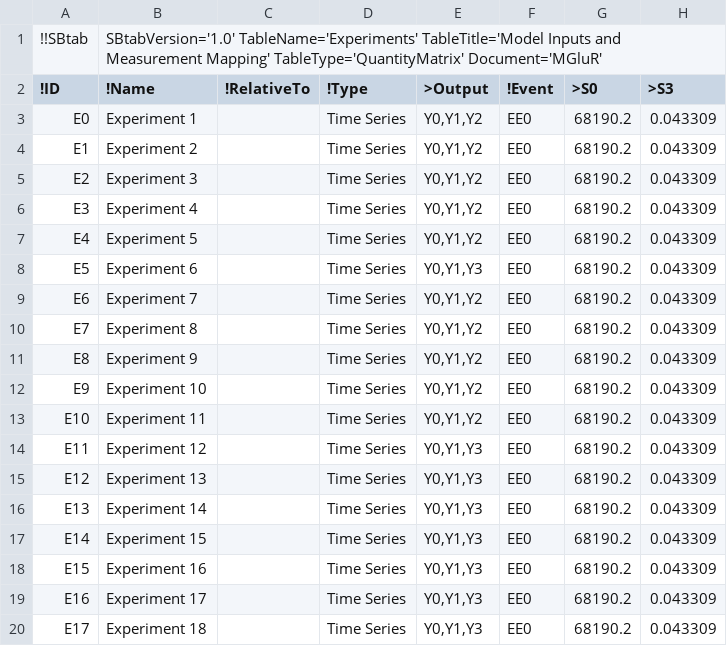
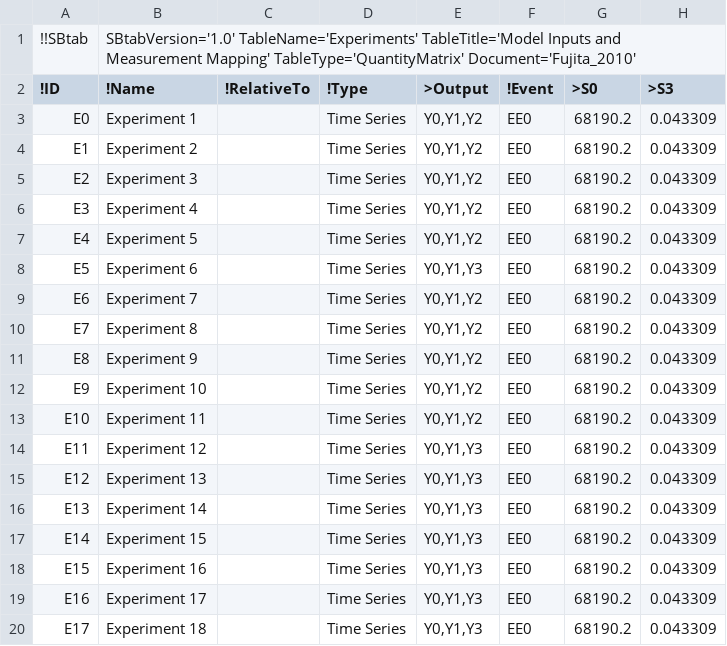
Before and after one commit to jpgsantos/Model_Fujita_2010, a TSV file: tsv/Experiments.tsv, drawn as a sheet; only a part is shown; the diff names each change by its address in the sheet, - before the commit and + after, or states it on an @@ line.

```diff
--- a/tsv/Experiments.tsv
+++ b/tsv/Experiments.tsv
-B1 (!Name): …Mapping' TableType='QuantityMatrix' Document='MGluR'
+B1 (!Name): …Mapping' TableType='QuantityMatrix' Document='Fujita_2010'
```
Also changed, not shown: tsv/Compound.tsv, tsv/E0.tsv, 44 other files.
